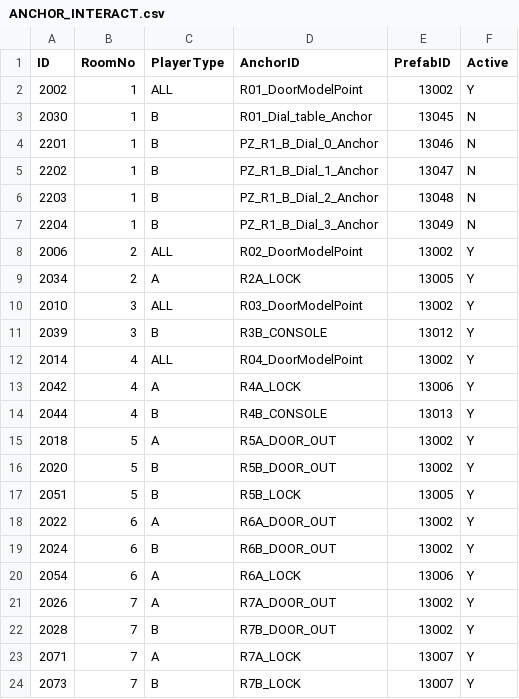
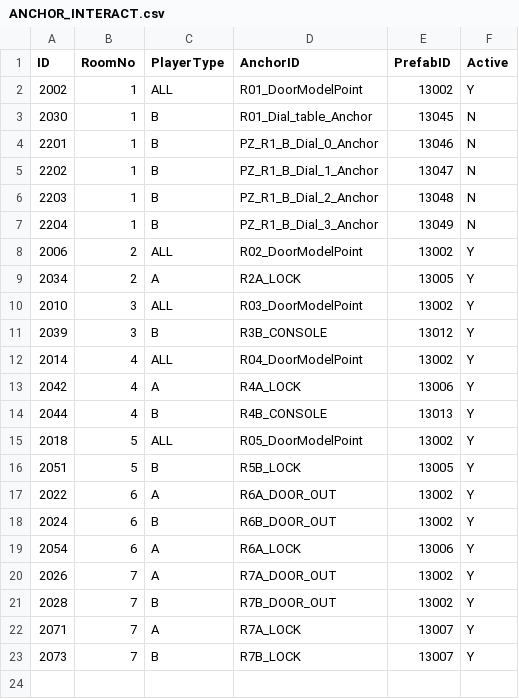
Before and after one commit to lkhwcf-arch/-listen, a CSV file: Assets/11.CSV/ANCHOR_INTERACT.csv, drawn as a sheet.

```diff
--- a/Assets/11.CSV/ANCHOR_INTERACT.csv
+++ b/Assets/11.CSV/ANCHOR_INTERACT.csv
@@ -14,4 +14,3 @@
 "2044","4","B","R4B_CONSOLE","13013","Y"
-"2018","5","A","R5A_DOOR_OUT","13002","Y"
-"2020","5","B","R5B_DOOR_OUT","13002","Y"
+"2018","5","ALL","R05_DoorModelPoint","13002","Y"
 "2051","5","B","R5B_LOCK","13005","Y"
```
Also changed, not shown: Assets/11.CSV/ANCHOR_NONINTERACT.csv, 21 other files.
